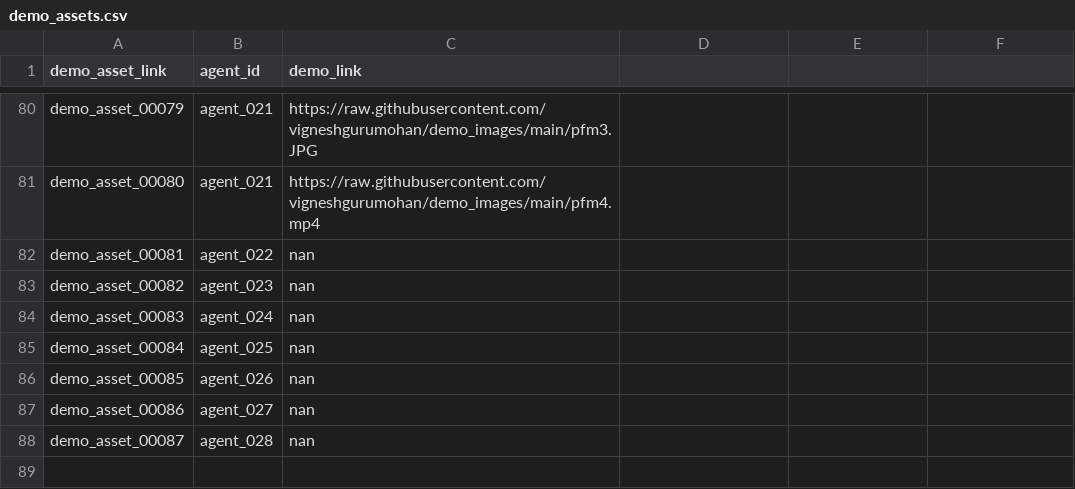
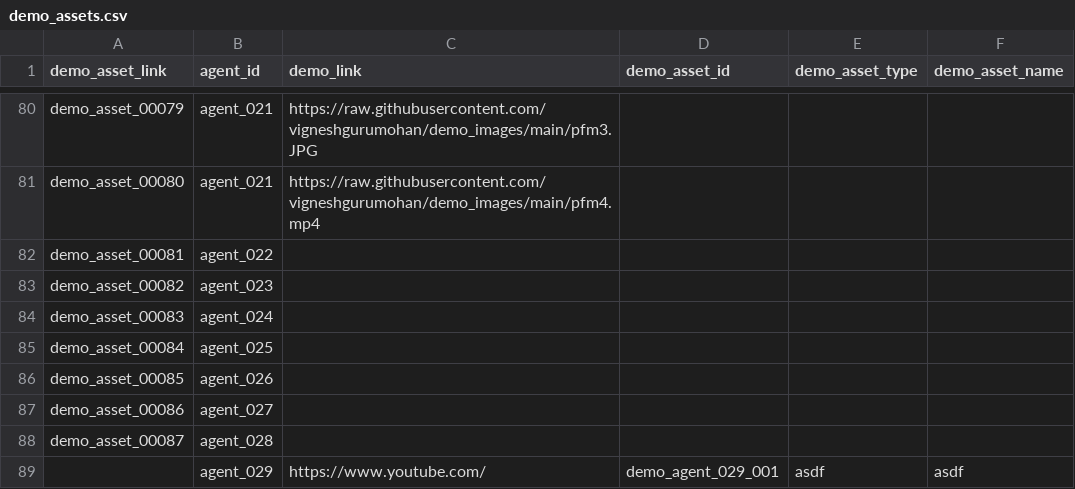
Before and after one commit to vigneshgurumohan/agents_store, a CSV file: backend/data/demo_assets.csv, drawn as a sheet; only a part is shown, gaps mark what is left out; the diff names each change by its address in the sheet, - before the commit and + after, or states it on an @@ line.

```diff
--- a/backend/data/demo_assets.csv
+++ b/backend/data/demo_assets.csv
-D1: (empty)
+D1: demo_asset_id
-E1: (empty)
+E1: demo_asset_type
-F1: (empty)
+F1: demo_asset_name
-C82:C88 (demo_link): nan
+C82:C88 (demo_link): (empty)
+row 89:  | agent_029 | https://www.youtube.com/ | demo_agent_029_001 | asdf | asdf
```
Also changed, not shown: backend/data/agents.csv, backend/data/capabilities_mapping.csv, 11 other files.
